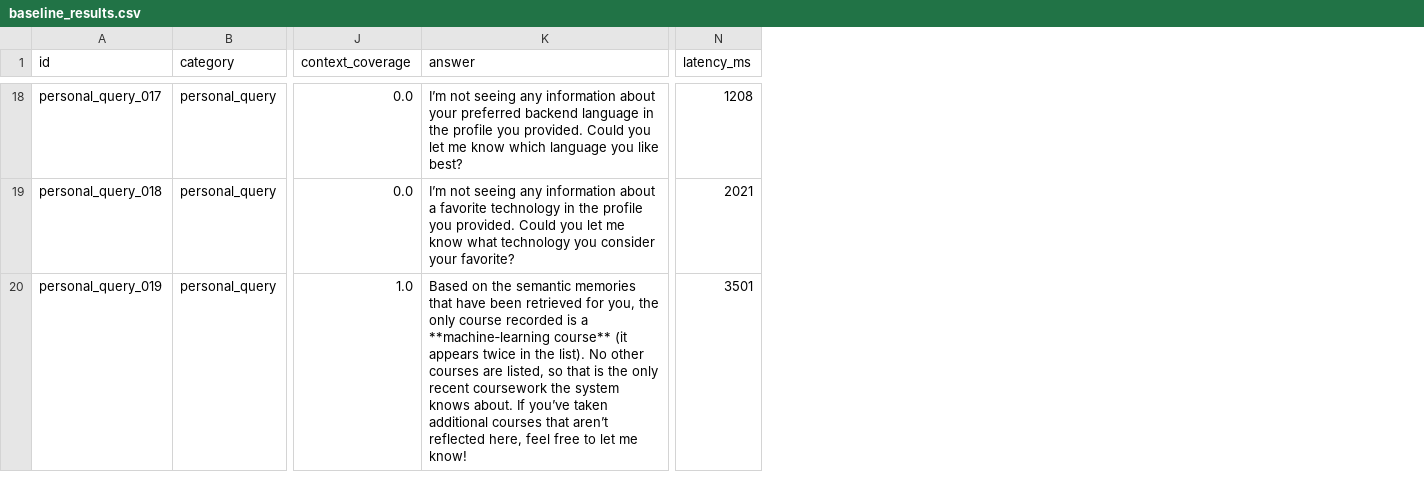
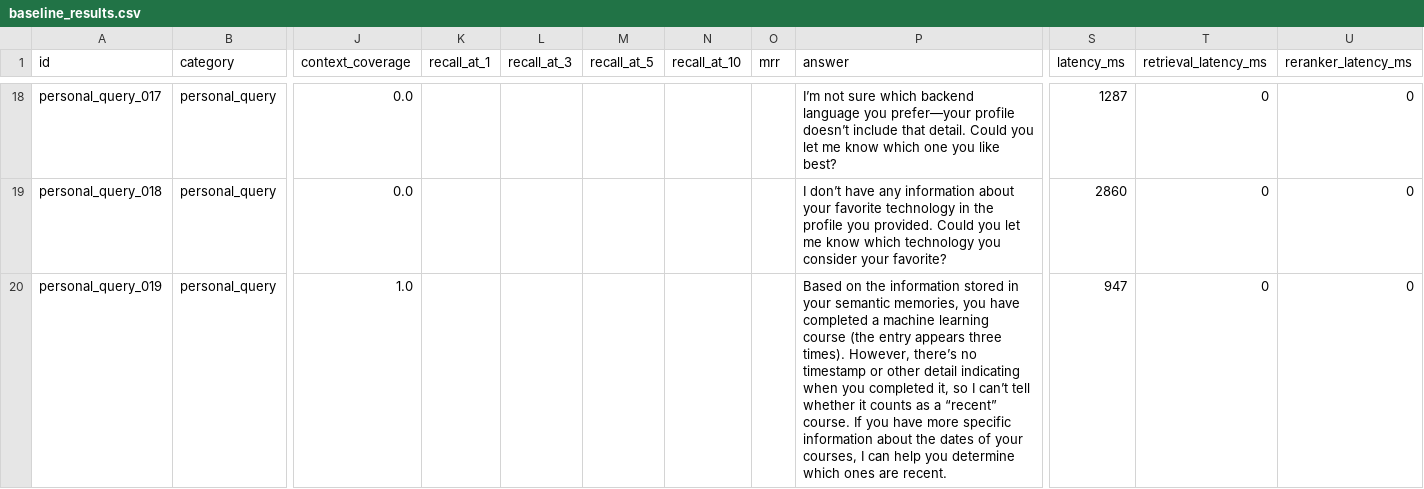
Before and after one commit to Vasukumar19/agentic-ai-assistant, a CSV file: evaluation/results/baseline_results.csv, drawn as a sheet; only a part is shown, gaps mark what is left out; addresses are those after the commit; the diff covers the shown part only; the diff names each change by its address in the sheet, - before the commit and + after, or states it on an @@ line.

Commit message:
feat: phase 2 baseline FAISS-only

```diff
--- a/evaluation/results/baseline_results.csv
+++ b/evaluation/results/baseline_results.csv
+column K (recall_at_1), empty
+column L (recall_at_3), empty
+column M (recall_at_5), empty
+column N (recall_at_10), empty
+column O (mrr), empty
+column T (retrieval_latency_ms), rows 18-20: all 0
+column U (reranker_latency_ms), rows 18-20: all 0
-P18 (answer): I’m not seeing any information about your preferred backend language in the profile you provided. Could you let me know which language you like…
+P18 (answer): I’m not sure which backend language you prefer—your profile doesn’t include that detail. Could you let me know which one you like…
-S18 (latency_ms): 1208
+S18 (latency_ms): 1287
-P19 (answer): I’m not seeing any information about a favorite technology in the profile you provided. Could you let me know what technology you…
+P19 (answer): I don’t have any information about your favorite technology in the profile you provided. Could you let me know which technology you…
-S19 (latency_ms): 2021
+S19 (latency_ms): 2860
-P20 (answer): …on the semantic memories that have been retrieved for you, the only course recorded is a **machine‑learning course** (it appears twice in the list). No other courses are listed, so that is the only recent coursework the system knows about. If you’ve taken additional courses that aren’t reflected here, feel free to let me know!
+P20 (answer): …on the information stored in your semantic memories, you have completed a machine learning course (the entry appears three times). However, there’s no timestamp or other detail indicating when you completed it, so I can’t tell whether it counts as a “recent” course. If you have more specific information about the dates of your courses, I can help you determine which ones are recent.
-S20 (latency_ms): 3501
+S20 (latency_ms): 947
```
Also changed, not shown: 121 edited cells elsewhere in this file, 11 other files.
